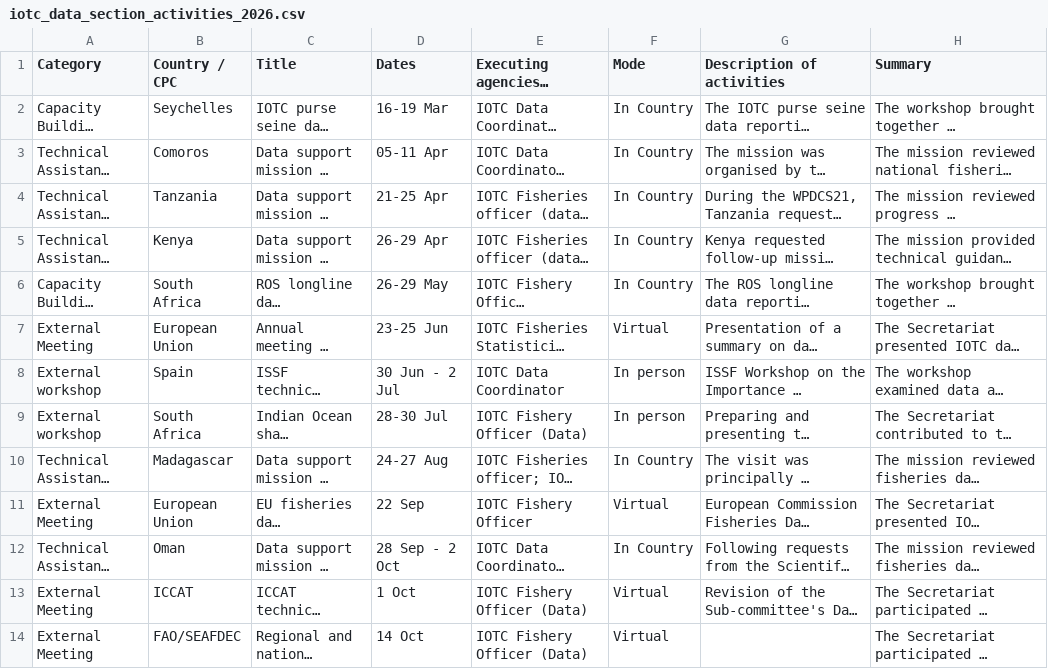
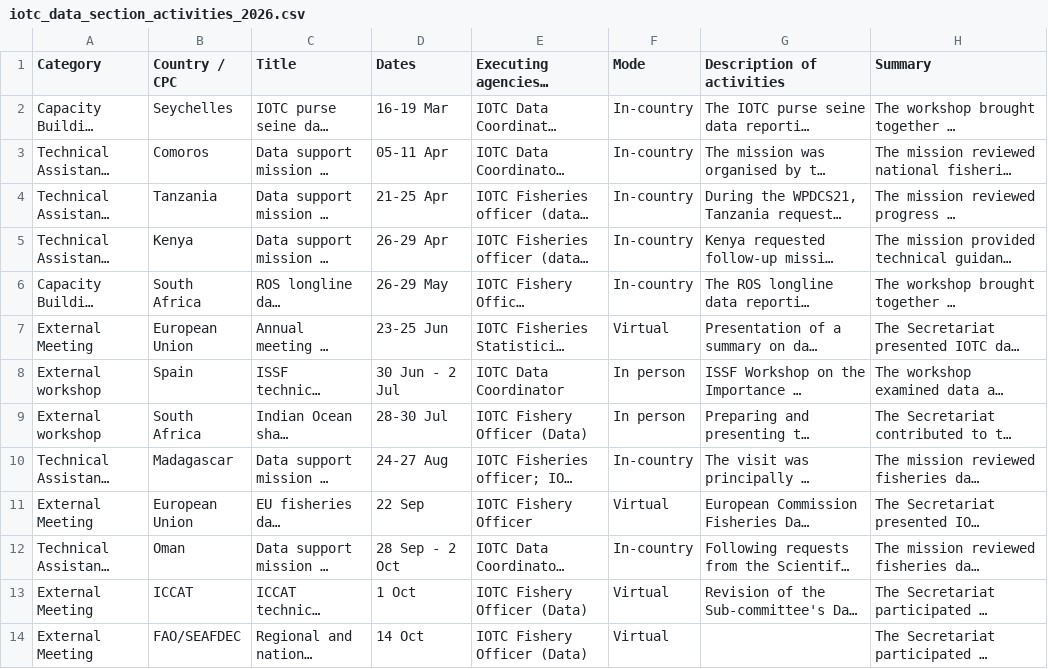
Before and after one commit to iotc-secretariat/iotc-data-section-activities, a CSV file: Data/iotc_data_section_activities_2026.csv, drawn as a sheet; only a part is shown; long unchanged cells end in …; the diff names each change by its address in the sheet, - before the commit and + after, or states it on an @@ line.

```diff
--- a/Data/iotc_data_section_activities_2026.csv
+++ b/Data/iotc_data_section_activities_2026.csv
-F2:F6 (Mode): In Country
+F2:F6 (Mode): In-country
-F10 (Mode): In Country
+F10 (Mode): In-country
-F12 (Mode): In Country
+F12 (Mode): In-country
```
Also changed, not shown: Data/progress_since_wpdcs21.csv, Data/requests_to_wpdcs22.csv, 9 other files.
